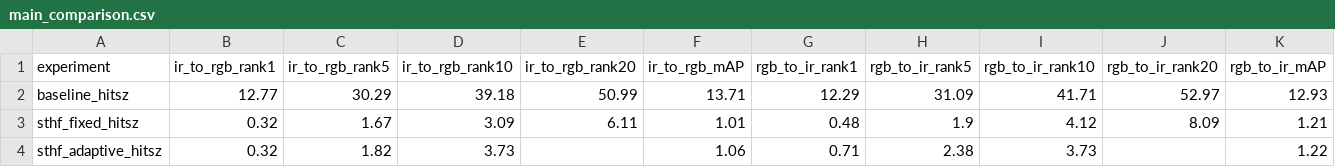
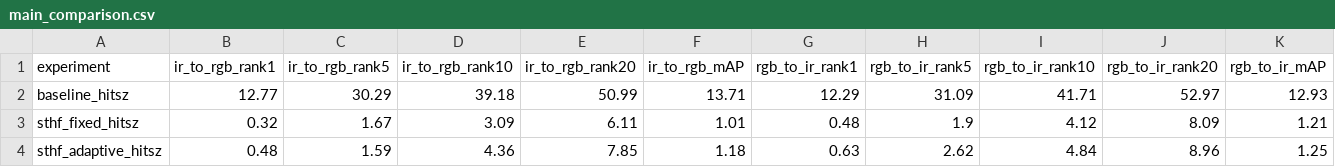
Before and after one commit to Gowri-Arun/ST-HF-VVI-ReID, a CSV file: results/tables/main_comparison.csv, drawn as a sheet.

Commit message:
Training Adaptive for 35 epochs

```diff
--- a/results/tables/main_comparison.csv
+++ b/results/tables/main_comparison.csv
@@ -3,2 +3,2 @@ baseline_hitsz,12.77,30.29,39.18,50.99,13.71,12.29,31.09,41.71,52.97,12.93
 sthf_fixed_hitsz,0.32,1.67,3.09,6.11,1.01,0.48,1.9,4.12,8.09,1.21
-sthf_adaptive_hitsz,0.32,1.82,3.73,,1.06,0.71,2.38,3.73,,1.22
+sthf_adaptive_hitsz,0.48,1.59,4.36,7.85,1.18,0.63,2.62,4.84,8.96,1.25
```
